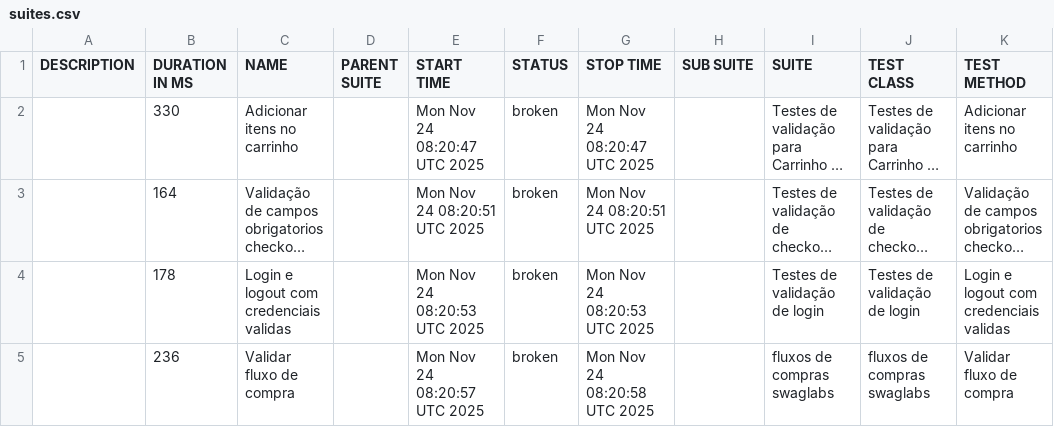
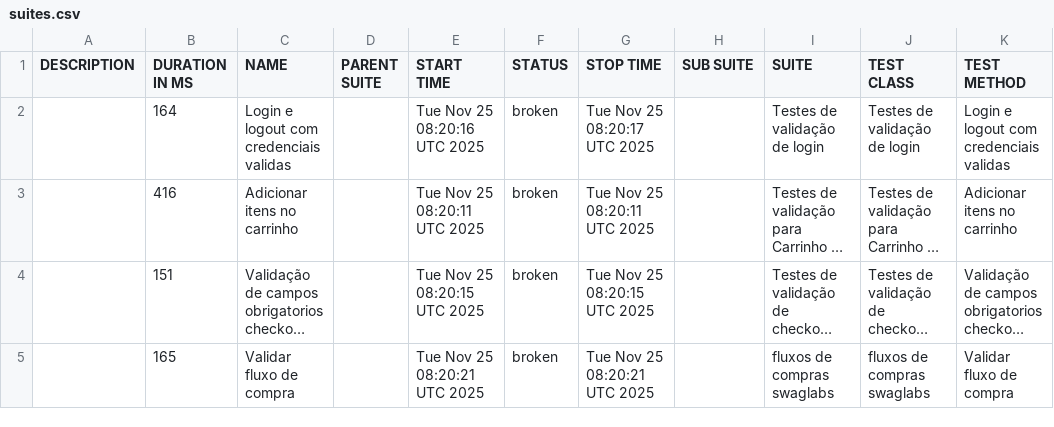
Before and after one commit to DiegoBBarbosa09/Automacao_swaglabs_cypress, a CSV file: data/suites.csv, drawn as a sheet; long unchanged cells end in …; removed rows and columns are numbered as before the commit, all else as after; the diff names each change by its address in the sheet, - before the commit and + after, or states it on an @@ line.

```diff
--- a/data/suites.csv
+++ b/data/suites.csv
+row 2:  | 164 | Login e logout com credenciais validas |  | Tue Nov 25 08:20:16 UTC 2025 | broken | Tue Nov 25 08:20:17 UTC 2025 |  | Testes de validação de login | Testes de validação de login | Login e logout com credenciais validas
-B3 (DURATION IN MS): 330
+B3 (DURATION IN MS): 416
-E3 (START TIME): Mon Nov 24 08:20:47 UTC 2025
+E3 (START TIME): Tue Nov 25 08:20:11 UTC 2025
-G3 (STOP TIME): Mon Nov 24 08:20:47 UTC 2025
+G3 (STOP TIME): Tue Nov 25 08:20:11 UTC 2025
-B4 (DURATION IN MS): 164
+B4 (DURATION IN MS): 151
-E4 (START TIME): Mon Nov 24 08:20:51 UTC 2025
+E4 (START TIME): Tue Nov 25 08:20:15 UTC 2025
-G4 (STOP TIME): Mon Nov 24 08:20:51 UTC 2025
+G4 (STOP TIME): Tue Nov 25 08:20:15 UTC 2025
-row 4:  | 178 | Login e logout com credenciais validas |  | Mon Nov 24 08:20:53 UTC 2025 | broken | Mon Nov 24 08:20:53 UTC 2025 |  | Testes de validação de login | Testes de validação de login | Login e logout com credenciais validas
-B5 (DURATION IN MS): 236
+B5 (DURATION IN MS): 165
-E5 (START TIME): Mon Nov 24 08:20:57 UTC 2025
+E5 (START TIME): Tue Nov 25 08:20:21 UTC 2025
-G5 (STOP TIME): Mon Nov 24 08:20:58 UTC 2025
+G5 (STOP TIME): Tue Nov 25 08:20:21 UTC 2025
```
Also changed, not shown: 23 other files.
